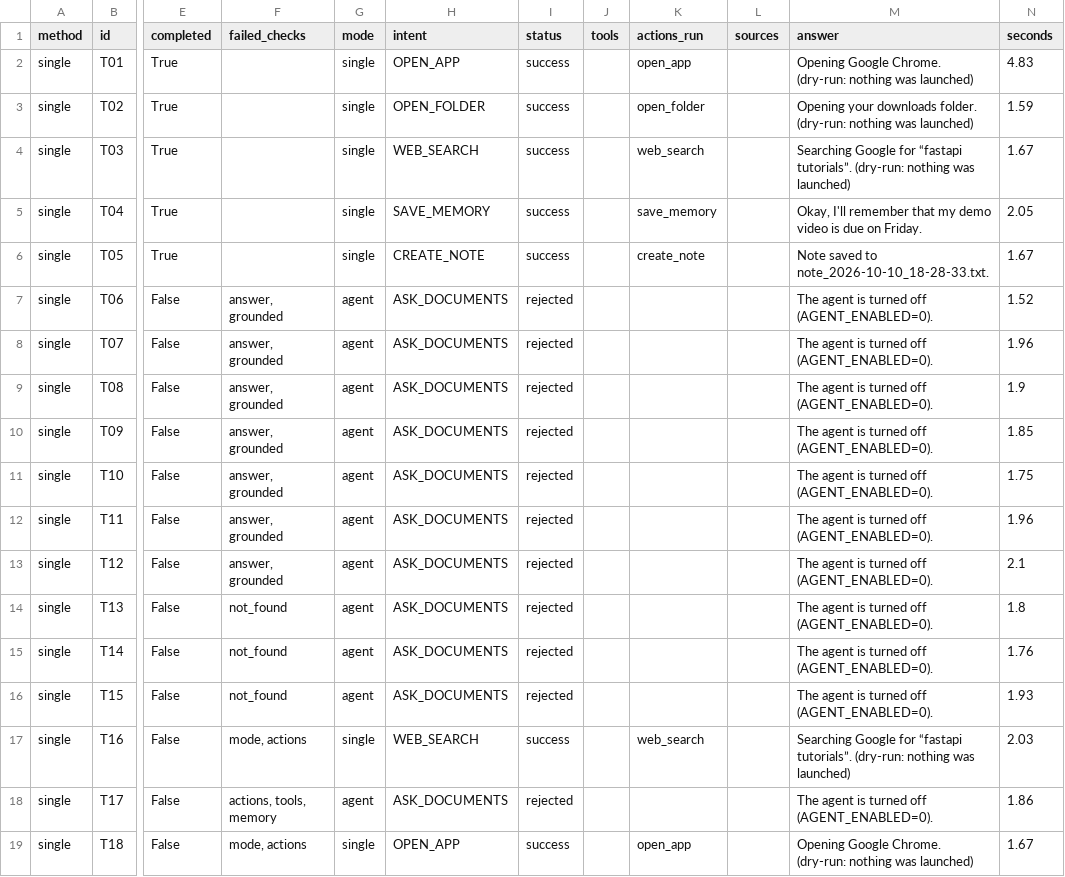
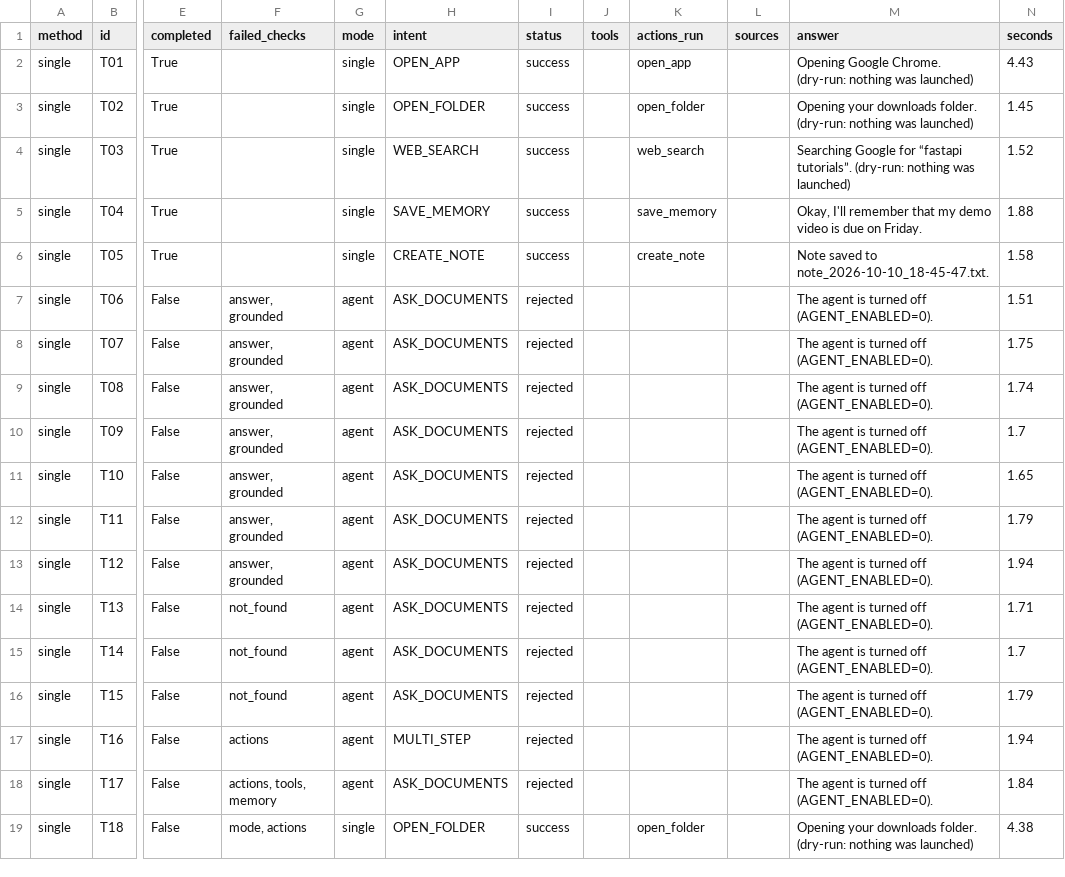
Before and after one commit to Richmondbh/VoicePilot, a CSV file: results/agent_evaluation_ollama_details.csv, drawn as a sheet; only a part is shown, gaps mark what is left out; the diff covers the shown part only; the diff names each change by its address in the sheet, - before the commit and + after, or states it on an @@ line.

```diff
--- a/results/agent_evaluation_ollama_details.csv
+++ b/results/agent_evaluation_ollama_details.csv
-N2 (seconds): 4.83
+N2 (seconds): 4.43
-N3 (seconds): 1.59
+N3 (seconds): 1.45
-N4 (seconds): 1.67
+N4 (seconds): 1.52
-N5 (seconds): 2.05
+N5 (seconds): 1.88
-M6 (answer): Note saved to note_2026-10-10_18-28-33.txt.
+M6 (answer): Note saved to note_2026-10-10_18-45-47.txt.
-N6 (seconds): 1.67
+N6 (seconds): 1.58
-N7 (seconds): 1.52
+N7 (seconds): 1.51
-N8 (seconds): 1.96
+N8 (seconds): 1.75
-N9 (seconds): 1.9
+N9 (seconds): 1.74
-N10 (seconds): 1.85
+N10 (seconds): 1.7
-N11 (seconds): 1.75
+N11 (seconds): 1.65
-N12 (seconds): 1.96
+N12 (seconds): 1.79
-N13 (seconds): 2.1
+N13 (seconds): 1.94
-N14 (seconds): 1.8
+N14 (seconds): 1.71
-N15 (seconds): 1.76
+N15 (seconds): 1.7
-N16 (seconds): 1.93
+N16 (seconds): 1.79
-F17 (failed_checks): mode, actions
+F17 (failed_checks): actions
-G17 (mode): single
+G17 (mode): agent
-H17 (intent): WEB_SEARCH
+H17 (intent): MULTI_STEP
-I17 (status): success
+I17 (status): rejected
-K17 (actions_run): web_search
+K17 (actions_run): (empty)
-M17 (answer): Searching Google for “fastapi tutorials”. (dry-run: nothing was launched)
+M17 (answer): The agent is turned off (AGENT_ENABLED=0).
-N17 (seconds): 2.03
+N17 (seconds): 1.94
-N18 (seconds): 1.86
+N18 (seconds): 1.84
-H19 (intent): OPEN_APP
+H19 (intent): OPEN_FOLDER
-K19 (actions_run): open_app
+K19 (actions_run): open_folder
-M19 (answer): Opening Google Chrome. (dry-run: nothing…
+M19 (answer): Opening your downloads folder. (dry-run: nothing…
-N19 (seconds): 1.67
+N19 (seconds): 4.38
```
Also changed, not shown: 81 edited cells elsewhere in this file, data/processed/dataset_clean.csv, data/processed/test.csv, 24 other files.
